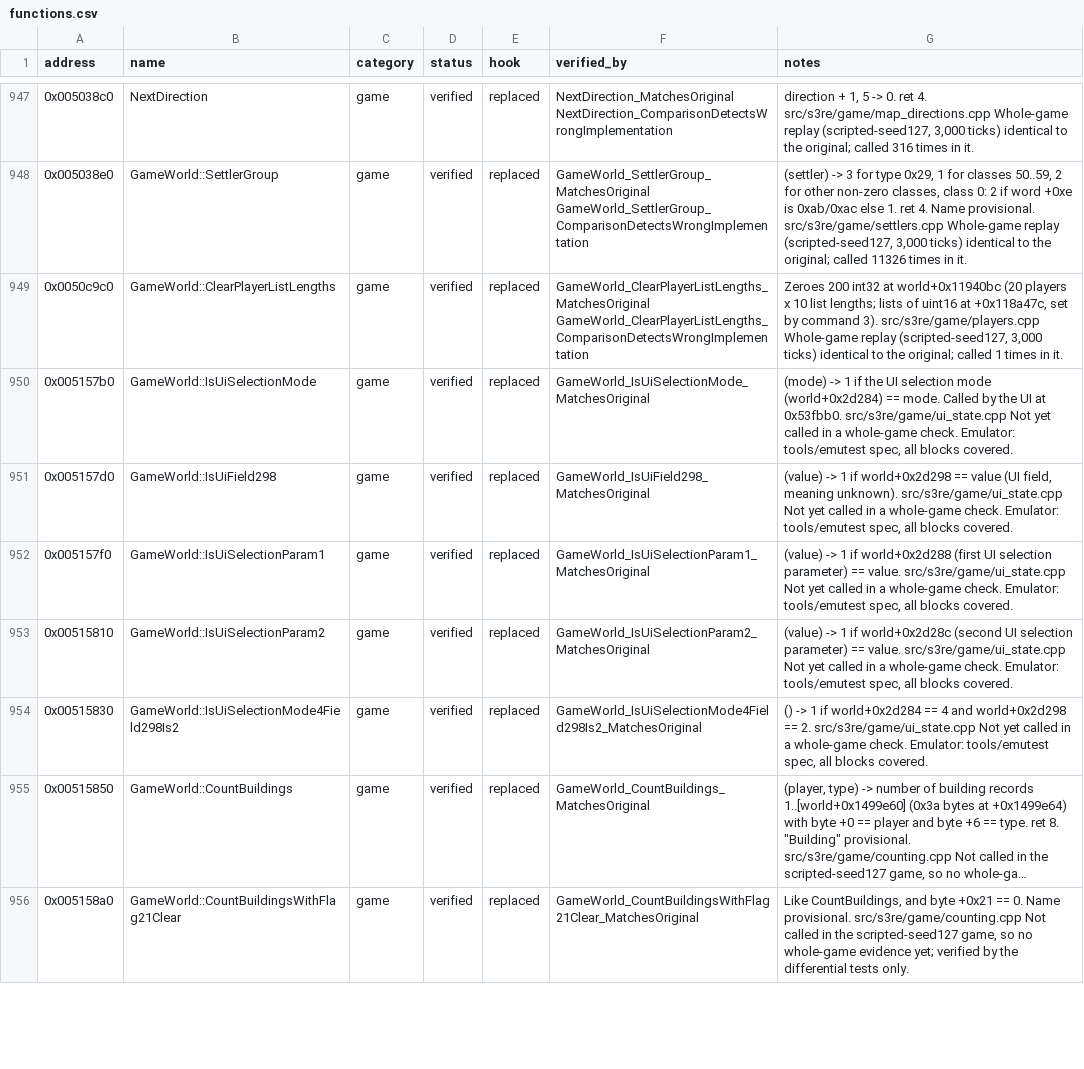
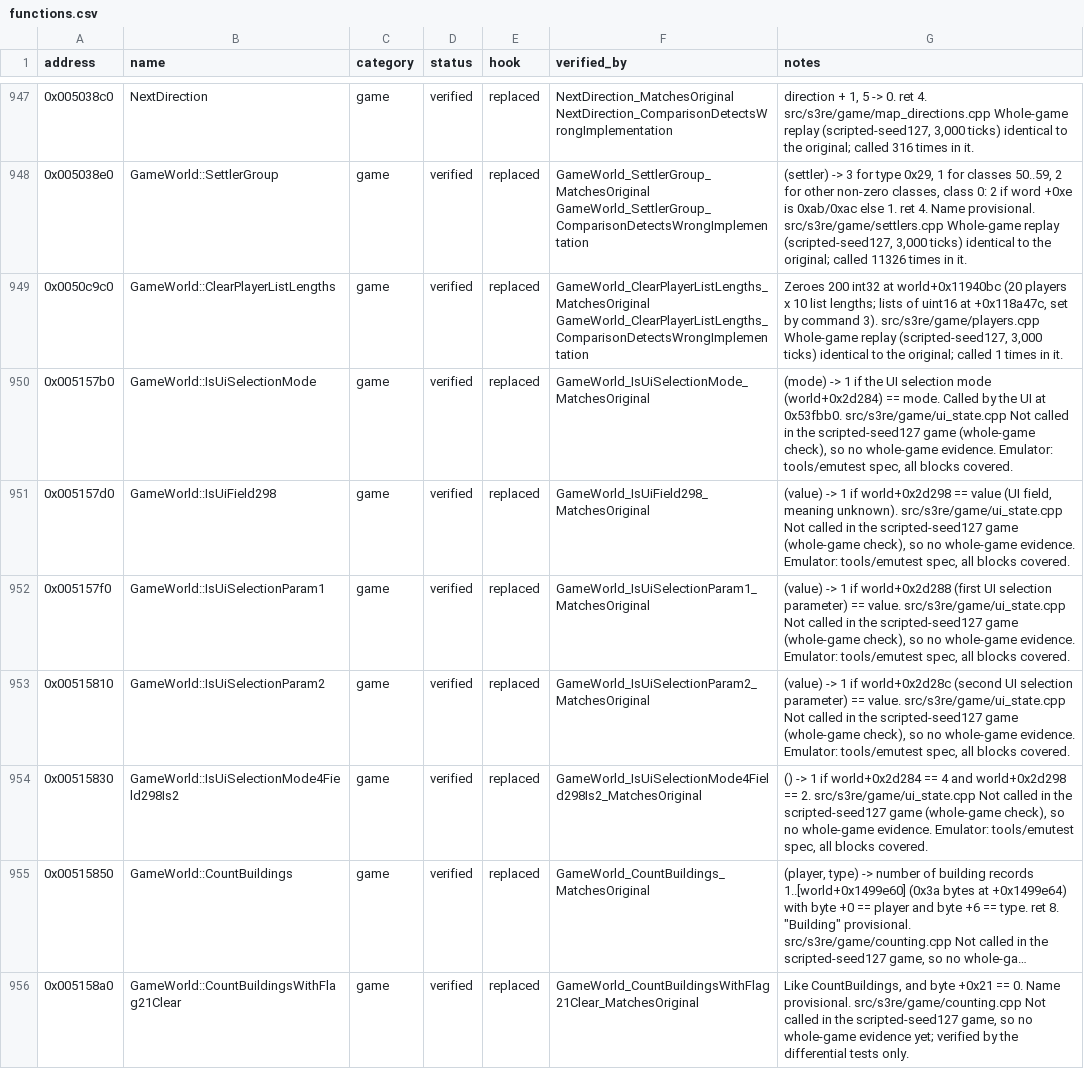
Before and after one commit to OptimusCrime/s3u-reverse, a CSV file: re/functions.csv, drawn as a sheet; only a part is shown, gaps mark what is left out; long unchanged cells end in …; the diff covers the shown part only; the diff names each change by its address in the sheet, - before the commit and + after, or states it on an @@ line.

```diff
--- a/re/functions.csv
+++ b/re/functions.csv
-G950 (notes): …src/s3re/game/ui_state.cpp Not yet called in a whole-game check. Emulator: tools/emutest…
+G950 (notes): …src/s3re/game/ui_state.cpp Not called in the scripted-seed127 game (whole-game check), so no whole-game evidence. Emulator: tools/emutest…
-G951 (notes): …src/s3re/game/ui_state.cpp Not yet called in a whole-game check. Emulator: tools/emutest…
+G951 (notes): …src/s3re/game/ui_state.cpp Not called in the scripted-seed127 game (whole-game check), so no whole-game evidence. Emulator: tools/emutest…
-G952 (notes): …src/s3re/game/ui_state.cpp Not yet called in a whole-game check. Emulator: tools/emutest…
+G952 (notes): …src/s3re/game/ui_state.cpp Not called in the scripted-seed127 game (whole-game check), so no whole-game evidence. Emulator: tools/emutest…
-G953 (notes): …src/s3re/game/ui_state.cpp Not yet called in a whole-game check. Emulator: tools/emutest…
+G953 (notes): …src/s3re/game/ui_state.cpp Not called in the scripted-seed127 game (whole-game check), so no whole-game evidence. Emulator: tools/emutest…
-G954 (notes): …src/s3re/game/ui_state.cpp Not yet called in a whole-game check. Emulator: tools/emutest…
+G954 (notes): …src/s3re/game/ui_state.cpp Not called in the scripted-seed127 game (whole-game check), so no whole-game evidence. Emulator: tools/emutest…
```
Also changed, not shown: 17 edited cells elsewhere in this file, 8 other files.
